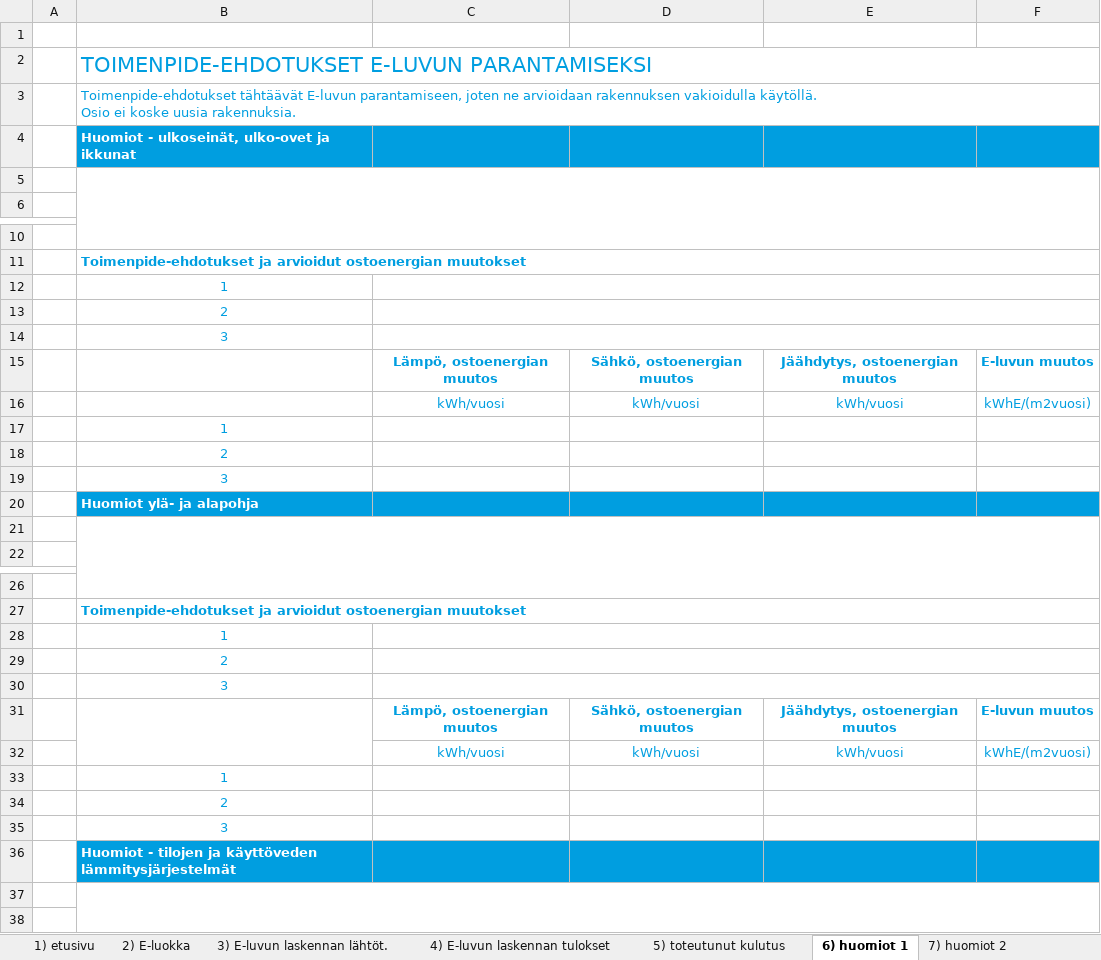
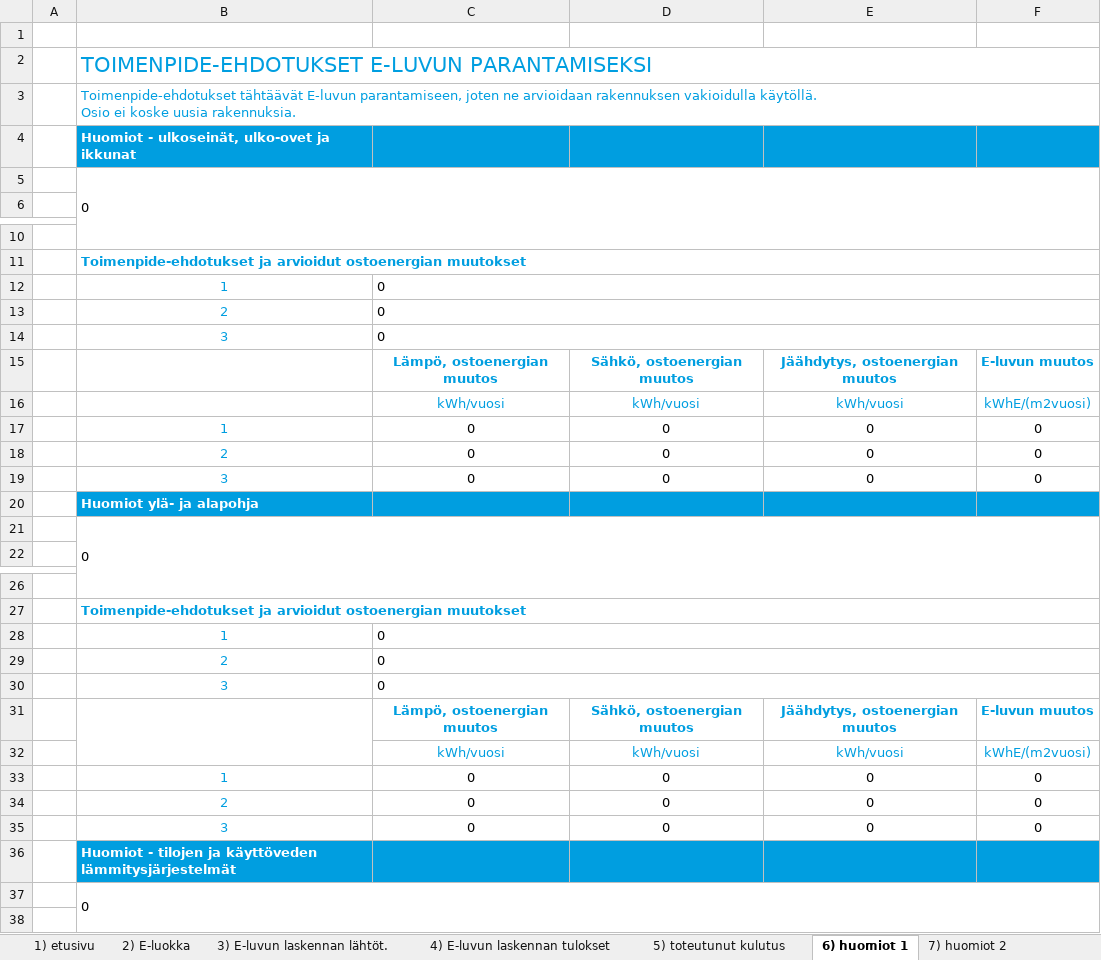
Before and after one commit to solita/etp-core, an Excel workbook: etp-backend/src/main/resources/energiatodistus-2018-fi.xlsx, sheet 6) huomiot 1, drawn as a sheet; only a part is shown, gaps mark what is left out; values as stored, in another font and other column widths than the file's, no borders; conditional formats not drawn; removed rows and columns are numbered as before the commit, all else as after; the diff covers the shown part only; the diff names each change by its address in the sheet, - before the commit and + after, or states it on an @@ line.

```diff
--- a/etp-backend/src/main/resources/energiatodistus-2018-fi.xlsx (sheet 6) huomiot 1)
+++ b/etp-backend/src/main/resources/energiatodistus-2018-fi.xlsx (sheet 6) huomiot 1)
-B5: (empty)
+B5: 0
-C12:C14: (empty)
+C12:C14: 0
-row 17:  | 1
-row 18:  | 2
-row 19:  | 3
+row 17:  | 1 | 0 | 0 | 0 | 0
+row 18:  | 2 | 0 | 0 | 0 | 0
+row 19:  | 3 | 0 | 0 | 0 | 0
-B21: (empty)
+B21: 0
-C28:C30: (empty)
+C28:C30: 0
-row 33:  | 1
-row 34:  | 2
-row 35:  | 3
+row 33:  | 1 | 0 | 0 | 0 | 0
+row 34:  | 2 | 0 | 0 | 0 | 0
+row 35:  | 3 | 0 | 0 | 0 | 0
-B37: (empty)
+B37: 0
```
Also changed, not shown: 3 added rows, 3 removed rows and 4 edited cells elsewhere in this sheet, sheet 3) E-luvun laskennan lähtöt., sheet 4) E-luvun laskennan tulokset, sheet 5) toteutunut kulutus, sheet 2) E-luokka, sheet 7) huomiot 2, sheet 1) etusivu, 1 more sheet, charts or pictures, 2 other files.
